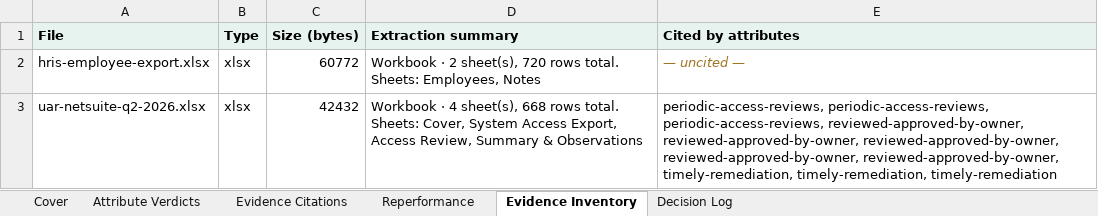
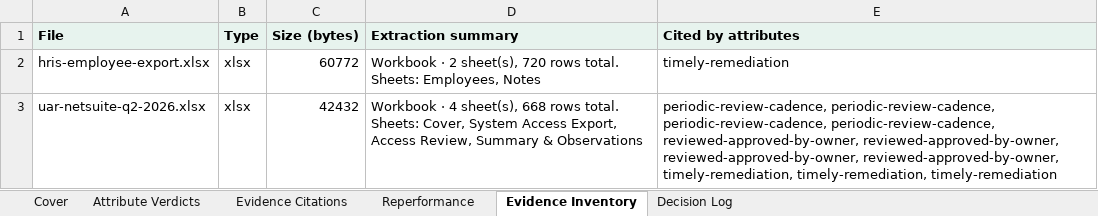
Before and after one commit to angelinaaziz/challenge, an Excel workbook: output/user-access-review/claude/sample-1/workpaper.xlsx, sheet Evidence Inventory, drawn as a sheet; values as stored, in another font and other column widths than the file's, no borders; the diff names each change by its address in the sheet, - before the commit and + after, or states it on an @@ line.

```diff
--- a/output/user-access-review/claude/sample-1/workpaper.xlsx (sheet Evidence Inventory)
+++ b/output/user-access-review/claude/sample-1/workpaper.xlsx (sheet Evidence Inventory)
-E2 (Cited by attributes): — uncited —
+E2 (Cited by attributes): timely-remediation
@@ E2 italic: on → off, text colour: #A17321 → black @@
-E3 (Cited by attributes): periodic-access-reviews, periodic-access-reviews, periodic-access-reviews, reviewed-approved-by-owner, reviewed-approved-by-owner, reviewed-approved-by-owner,…
+E3 (Cited by attributes): periodic-review-cadence, periodic-review-cadence, periodic-review-cadence, periodic-review-cadence, reviewed-approved-by-owner, reviewed-approved-by-owner,…
```
Also changed, not shown: sheet Evidence Citations, sheet Decision Log, sheet Attribute Verdicts, sheet Cover, output/independent-code-review/claude/sample-1/workpaper.xlsx, output/independent-code-review/claude/sample-2/workpaper.xlsx, 10 other files.
